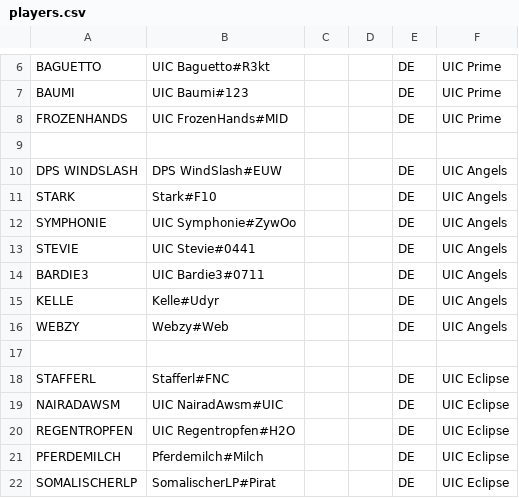
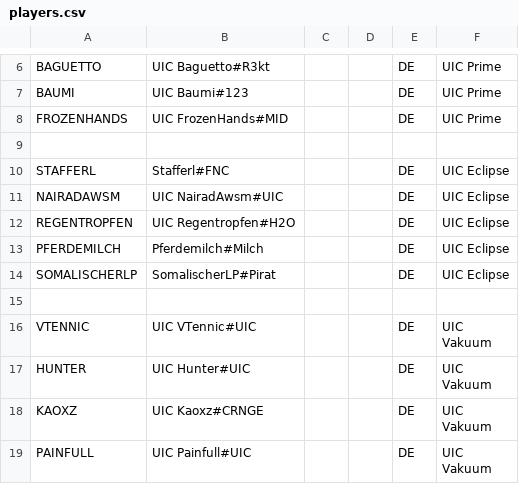
Before and after one commit to UICMaster/UIC_ANALYSIS_FRONTEND, a CSV file: data/players.csv, drawn as a sheet; only a part is shown, gaps mark what is left out; the shorter side is filled out with more unchanged rows.

```diff
--- a/data/players.csv
+++ b/data/players.csv
@@ -9,10 +9,2 @@ FROZENHANDS,UIC FrozenHands#MID,,,DE,UIC Prime
 ,,,,,
-DPS WINDSLASH,DPS WindSlash#EUW,,,DE,UIC Angels
-STARK,Stark#F10,,,DE,UIC Angels
-SYMPHONIE,UIC Symphonie#ZywOo,,,DE,UIC Angels
-STEVIE,UIC Stevie#0441,,,DE,UIC Angels
-BARDIE3,UIC Bardie3#0711,,,DE,UIC Angels
-KELLE,Kelle#Udyr,,,DE,UIC Angels
-WEBZY,Webzy#Web,,,DE,UIC Angels
-,,,,,
 STAFFERL,Stafferl#FNC,,,DE,UIC Eclipse
```
